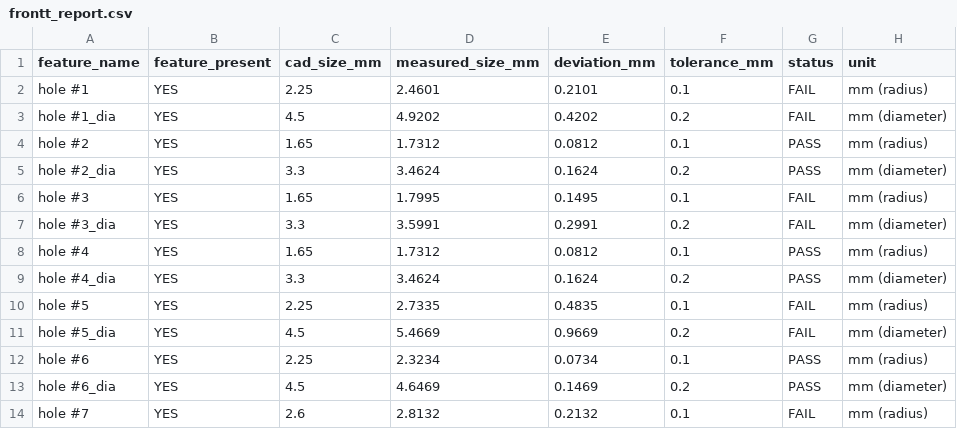
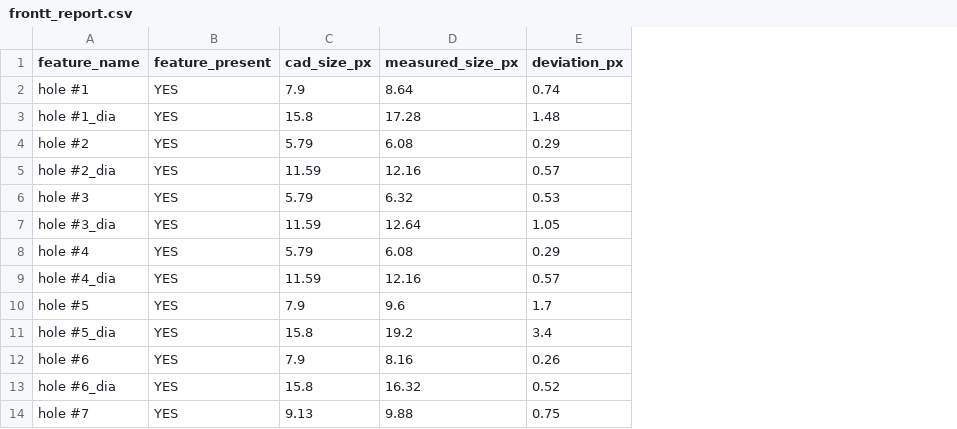
Before and after one commit to vi-zz29/pqc-phase2-features, a CSV file: reports/frontt_report.csv, drawn as a sheet; only a part is shown; removed rows and columns are numbered as before the commit, all else as after; the diff names each change by its address in the sheet, - before the commit and + after, or states it on an @@ line.

```diff
--- a/reports/frontt_report.csv
+++ b/reports/frontt_report.csv
-column C (cad_size_mm), rows 2-14: 2.25 | 4.5 | 1.65 | 3.3 | 1.65 | 3.3 | 1.65 | 3.3 | 2.25 | 4.5 | 2.25 | 4.5 | 2.6
-column D (measured_size_mm), rows 2-14: 2.4601 | 4.9202 | 1.7312 | 3.4624 | 1.7995 | 3.5991 | 1.7312 | 3.4624 | 2.7335 | 5.4669 | 2.3234 | 4.6469 | 2.8132
-column E (deviation_mm), rows 2-14: 0.2101 | 0.4202 | 0.0812 | 0.1624 | 0.1495 | 0.2991 | 0.0812 | 0.1624 | 0.4835 | 0.9669 | 0.0734 | 0.1469 | 0.2132
-column F (tolerance_mm), rows 2-14: 0.1 | 0.2 | 0.1 | 0.2 | 0.1 | 0.2 | 0.1 | 0.2 | 0.1 | 0.2 | 0.1 | 0.2 | 0.1
-column G (status), rows 2-14: FAIL | FAIL | PASS | PASS | FAIL | FAIL | PASS | PASS | FAIL | FAIL | PASS | PASS | FAIL
-column H (unit), rows 2-14: mm (radius) | mm (diameter) | mm (radius) | mm (diameter) | mm (radius) | mm (diameter) | mm (radius) | mm (diameter) | mm (radius) | mm (diameter) | mm (radius) | mm (diameter) | mm (radius)
+column C (cad_size_px), rows 2-14: 7.9 | 15.8 | 5.79 | 11.59 | 5.79 | 11.59 | 5.79 | 11.59 | 7.9 | 15.8 | 7.9 | 15.8 | 9.13
+column D (measured_size_px), rows 2-14: 8.64 | 17.28 | 6.08 | 12.16 | 6.32 | 12.64 | 6.08 | 12.16 | 9.6 | 19.2 | 8.16 | 16.32 | 9.88
+column E (deviation_px), rows 2-14: 0.74 | 1.48 | 0.29 | 0.57 | 0.53 | 1.05 | 0.29 | 0.57 | 1.7 | 3.4 | 0.26 | 0.52 | 0.75
```
Also changed, not shown: reports/box_front_report.csv, reports/box_rear_report.csv, 10 other files.
